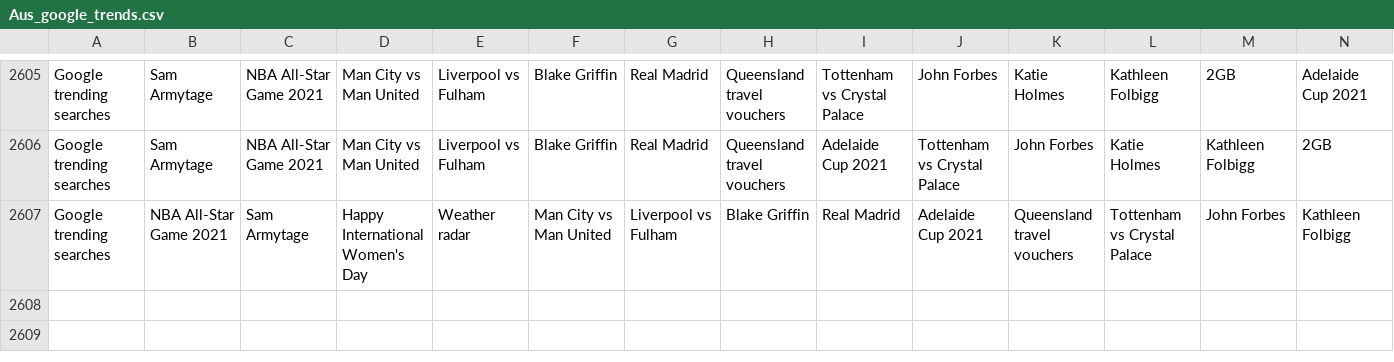
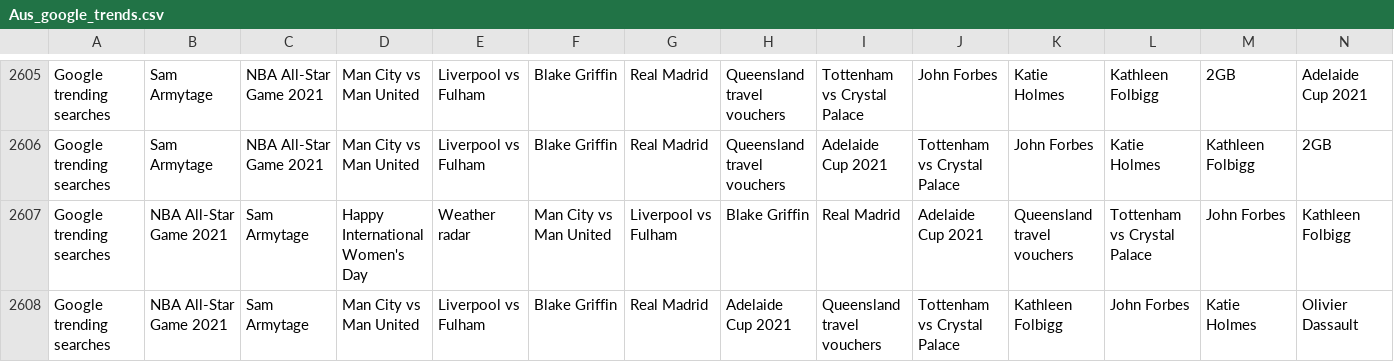
Before and after one commit to joshnicholas/trends, a CSV file: data/Aus_google_trends.csv, drawn as a sheet; only a part is shown, gaps mark what is left out; rows hold the shown columns only; the diff names each change by its address in the sheet, - before the commit and + after, or states it on an @@ line.

Commit message:
Latest data: Mon Mar  8 08:29:55 UTC 2021

```diff
--- a/data/Aus_google_trends.csv
+++ b/data/Aus_google_trends.csv
+row 2608: Google trending searches | NBA All-Star Game 2021 | Sam Armytage | Man City vs Man United | Liverpool vs Fulham | Blake Griffin | Real Madrid | Adelaide Cup 2021 | Queensland travel vouchers | Tottenham vs Crystal Palace | Kathleen Folbigg | John Forbes | Katie Holmes | Olivier Dassault
```
